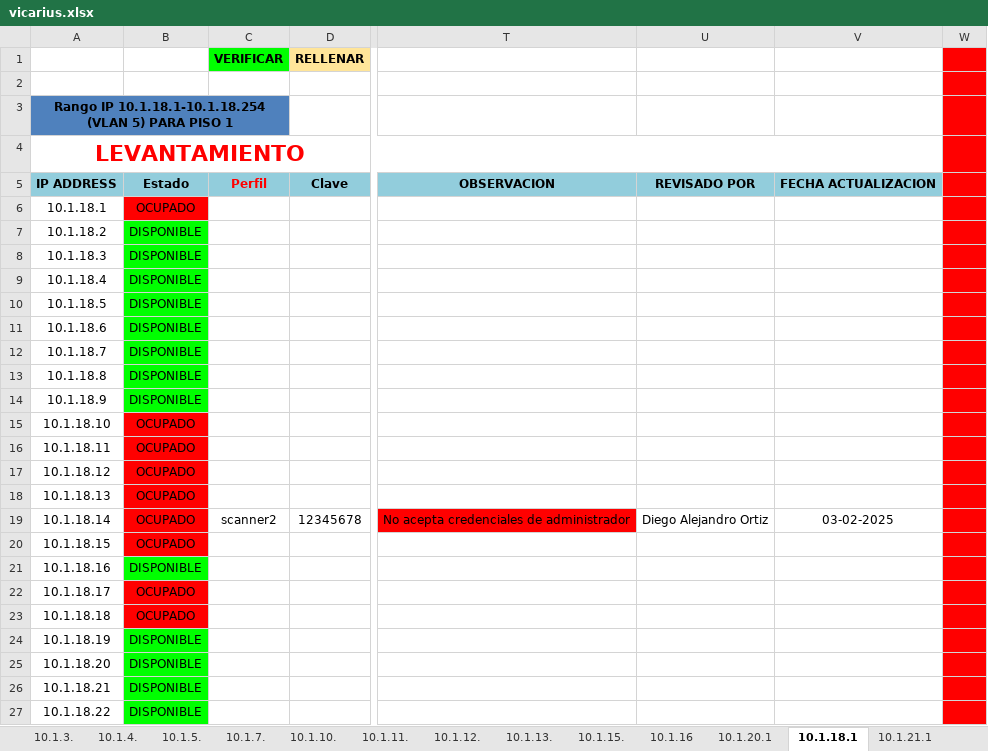
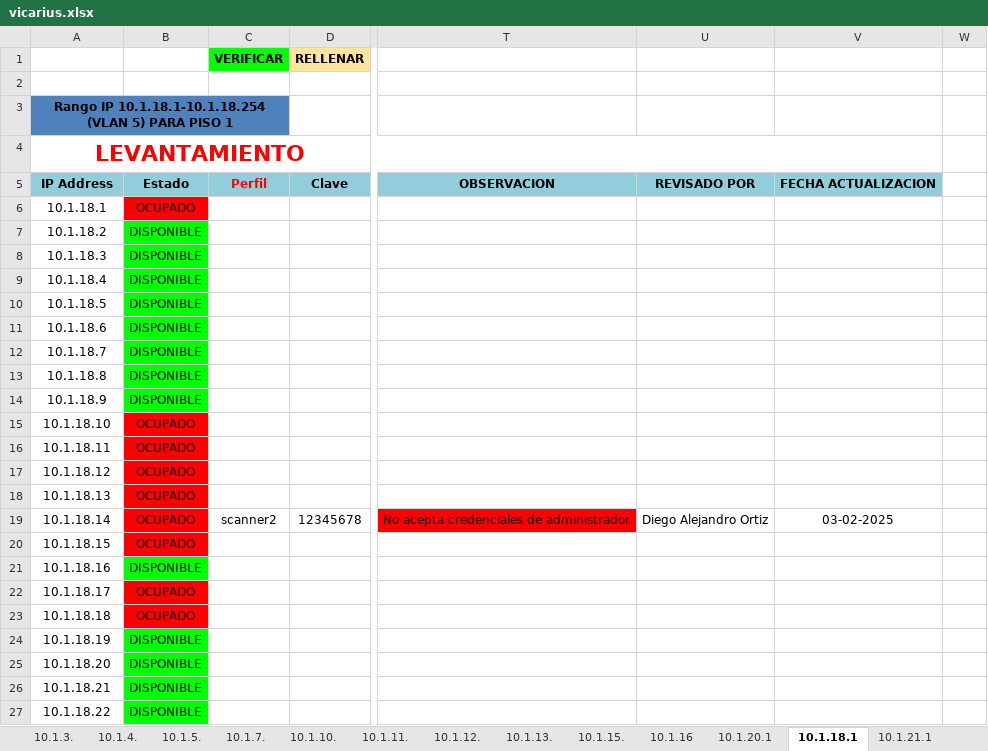
Before and after one commit to CristobalFMV/bot_checkeo, an Excel workbook: data/vicarius.xlsx, sheet 10.1.18.1, drawn as a sheet; only a part is shown, gaps mark what is left out; values as stored, in another font and other column widths than the file's, no borders; the diff covers the shown part only; the diff names each change by its address in the sheet, - before the commit and + after, or states it on an @@ line.

```diff
--- a/data/vicarius.xlsx (sheet 10.1.18.1)
+++ b/data/vicarius.xlsx (sheet 10.1.18.1)
-W1:W27 fill: #FF0000
+W1:W27 fill: none
-A5: IP ADDRESS
+A5: IP Address
```
Also changed, not shown: 1 removed row and cell formats elsewhere in this sheet, sheet 10.1.11., sheet 10.1.21.1, sheet 10.1.3., 5 other files.
